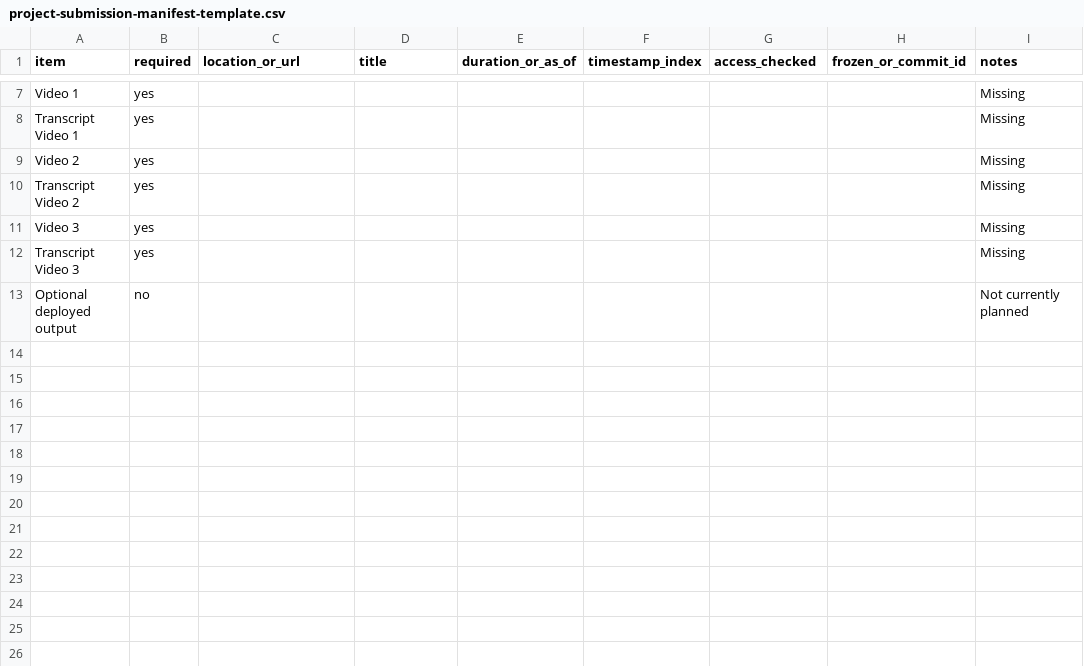
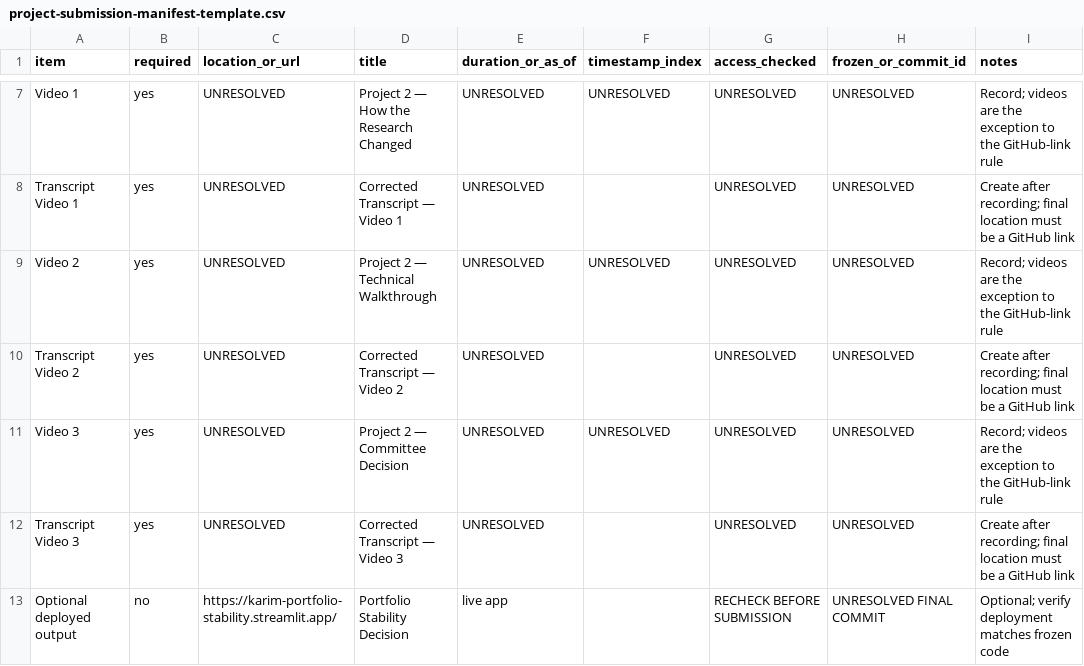
Before and after one commit to abdullayevkarim2207-afk/Ticker---reserach-, a CSV file: project-submission-manifest-template.csv, drawn as a sheet; only a part is shown, gaps mark what is left out; the diff covers the shown part only; the diff names each change by its address in the sheet, - before the commit and + after, or states it on an @@ line.

Commit message:
Prepare Project 2 Lab 20 readiness package

```diff
--- a/project-submission-manifest-template.csv
+++ b/project-submission-manifest-template.csv
-C7:C12 (location_or_url): (empty)
+C7:C12 (location_or_url): UNRESOLVED
-D7 (title): (empty)
+D7 (title): Project 2 — How the Research Changed
-E7:E12 (duration_or_as_of): (empty)
+E7:E12 (duration_or_as_of): UNRESOLVED
-F7 (timestamp_index): (empty)
+F7 (timestamp_index): UNRESOLVED
-G7:G12 (access_checked): (empty)
+G7:G12 (access_checked): UNRESOLVED
-H7:H12 (frozen_or_commit_id): (empty)
+H7:H12 (frozen_or_commit_id): UNRESOLVED
-I7 (notes): Missing
+I7 (notes): Record; videos are the exception to the GitHub-link rule
-D8 (title): (empty)
+D8 (title): Corrected Transcript — Video 1
-I8 (notes): Missing
+I8 (notes): Create after recording; final location must be a GitHub link
-D9 (title): (empty)
+D9 (title): Project 2 — Technical Walkthrough
-F9 (timestamp_index): (empty)
+F9 (timestamp_index): UNRESOLVED
-I9 (notes): Missing
+I9 (notes): Record; videos are the exception to the GitHub-link rule
-D10 (title): (empty)
+D10 (title): Corrected Transcript — Video 2
-I10 (notes): Missing
+I10 (notes): Create after recording; final location must be a GitHub link
-D11 (title): (empty)
+D11 (title): Project 2 — Committee Decision
-F11 (timestamp_index): (empty)
+F11 (timestamp_index): UNRESOLVED
-I11 (notes): Missing
+I11 (notes): Record; videos are the exception to the GitHub-link rule
-D12 (title): (empty)
+D12 (title): Corrected Transcript — Video 3
-I12 (notes): Missing
+I12 (notes): Create after recording; final location must be a GitHub link
-C13 (location_or_url): (empty)
+C13 (location_or_url): https://karim-portfolio-stability.streamlit.app/
-D13 (title): (empty)
+D13 (title): Portfolio Stability Decision
-E13 (duration_or_as_of): (empty)
+E13 (duration_or_as_of): live app
-G13 (access_checked): (empty)
+G13 (access_checked): RECHECK BEFORE SUBMISSION
-H13 (frozen_or_commit_id): (empty)
+H13 (frozen_or_commit_id): UNRESOLVED FINAL COMMIT
-I13 (notes): Not currently planned
+I13 (notes): Optional; verify deployment matches frozen code
```
Also changed, not shown: 29 edited cells elsewhere in this file, 18 other files.
